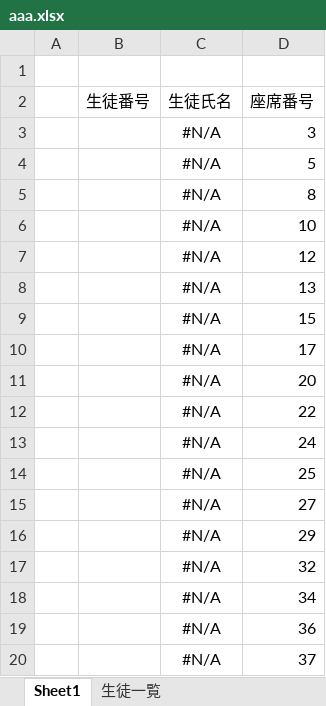
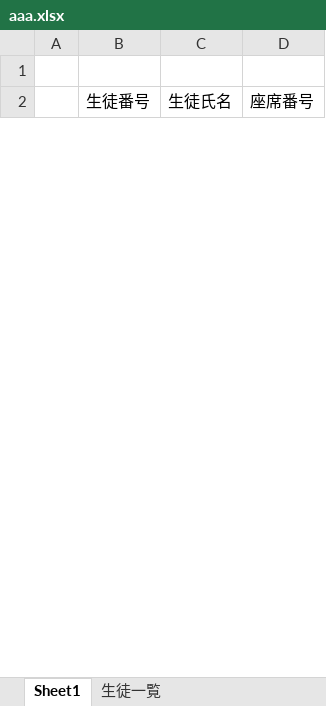
Before and after one commit to bickey1119/student_seat_system, an Excel workbook: aaa.xlsx, sheet Sheet1, drawn as a sheet; only a part is shown; values as stored, in another font and other column widths than the file's, no borders; removed rows and columns are numbered as before the commit, all else as after; the diff covers the shown part only; the diff names each change by its address in the sheet, - before the commit and + after, or states it on an @@ line.

```diff
--- a/aaa.xlsx (sheet Sheet1)
+++ b/aaa.xlsx (sheet Sheet1)
-row 3:  |  | #N/A | 3
-row 4:  |  | #N/A | 5
-row 5:  |  | #N/A | 8
-row 6:  |  | #N/A | 10
-row 7:  |  | #N/A | 12
-row 8:  |  | #N/A | 13
-row 9:  |  | #N/A | 15
-row 10:  |  | #N/A | 17
-row 11:  |  | #N/A | 20
-row 12:  |  | #N/A | 22
-row 13:  |  | #N/A | 24
-row 14:  |  | #N/A | 25
-row 15:  |  | #N/A | 27
-row 16:  |  | #N/A | 29
-row 17:  |  | #N/A | 32
-row 18:  |  | #N/A | 34
-row 19:  |  | #N/A | 36
-row 20:  |  | #N/A | 37
```
Also changed, not shown: 44 added rows and 26 removed rows elsewhere in this sheet, sheet 生徒一覧.
